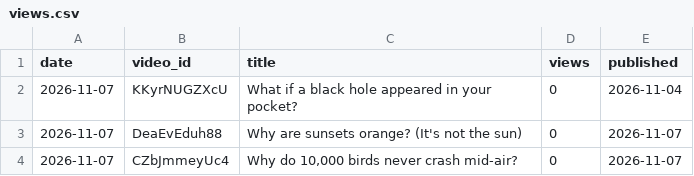
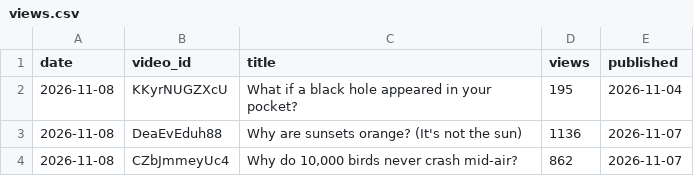
Before and after one commit to limitlessprojects/youtube-engine, a CSV file: logs/views.csv, drawn as a sheet.

Commit message:
fix(views): parse media:group/media:community path — tracker read 0 for all videos; control-tested vs raw feed (1136/862/195)

```diff
--- a/logs/views.csv
+++ b/logs/views.csv
@@ -1,4 +1,4 @@
 date,video_id,title,views,published
-2026-11-07,KKyrNUGZXcU,What if a black hole appeared in your pocket?,0,2026-11-04
-2026-11-07,DeaEvEduh88,Why are sunsets orange? (It's not the sun),0,2026-11-07
-2026-11-07,CZbJmmeyUc4,"Why do 10,000 birds never crash mid-air?",0,2026-11-07
+2026-11-08,KKyrNUGZXcU,What if a black hole appeared in your pocket?,195,2026-11-04
+2026-11-08,DeaEvEduh88,Why are sunsets orange? (It's not the sun),1136,2026-11-07
+2026-11-08,CZbJmmeyUc4,"Why do 10,000 birds never crash mid-air?",862,2026-11-07
```
Also changed, not shown: 1 other file.
